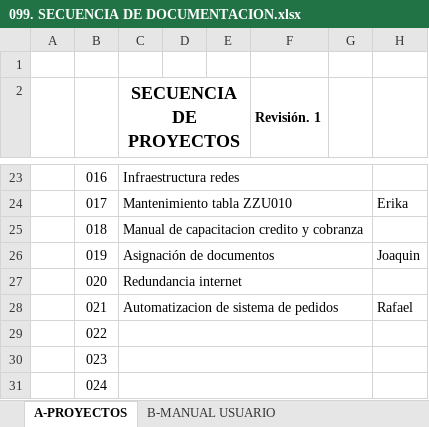
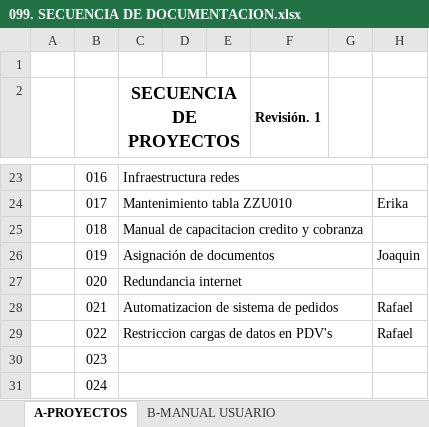
Before and after one commit to soporteccfn/Nomenclatura, an Excel workbook: 099. SECUENCIA DE DOCUMENTACION.xlsx, sheet A-PROYECTOS, drawn as a sheet; only a part is shown, gaps mark what is left out; values as stored, in another font and other column widths than the file's, no borders; charts and pictures not drawn; the diff names each change by its address in the sheet, - before the commit and + after, or states it on an @@ line.

Commit message:
NOMENCLATURA

```diff
--- a/099. SECUENCIA DE DOCUMENTACION.xlsx (sheet A-PROYECTOS)
+++ b/099. SECUENCIA DE DOCUMENTACION.xlsx (sheet A-PROYECTOS)
-C29 (SECUENCIA DE PROYECTOS): (empty)
+C29 (SECUENCIA DE PROYECTOS): Restriccion cargas de datos en PDV's
-H29: (empty)
+H29: Rafael
```
